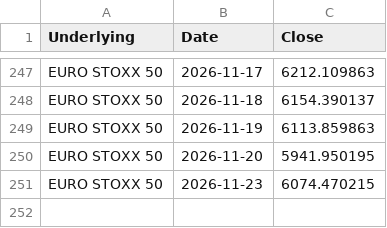
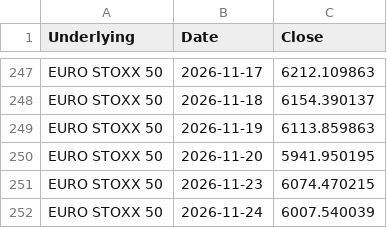
Before and after one commit to moby1de/LeverageLens-Events, a CSV file: index_lookback_EUROSTOXX50.csv, drawn as a sheet; only a part is shown, gaps mark what is left out; the diff names each change by its address in the sheet, - before the commit and + after, or states it on an @@ line.

Commit message:
Update index_lookback_EUROSTOXX50.csv

```diff
--- a/index_lookback_EUROSTOXX50.csv
+++ b/index_lookback_EUROSTOXX50.csv
+row 252: EURO STOXX 50 | 2026-11-24 | 6007.540039
```
